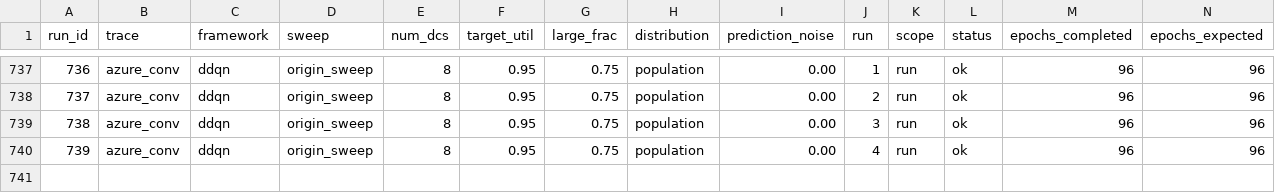
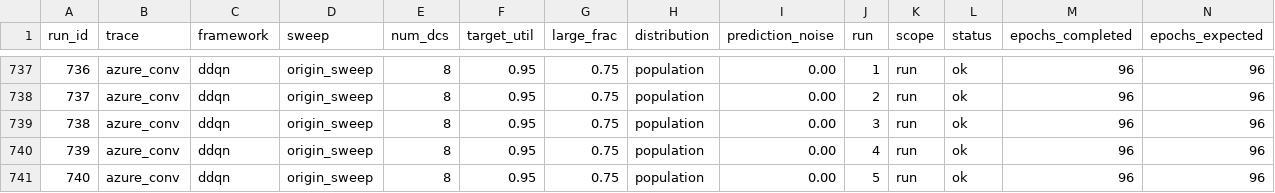
Before and after one commit to hmoore01/LLMScheduling, a CSV file: ipdps/experiment_results/LAHyper_Results_sirui-lab1.csv, drawn as a sheet; only a part is shown, gaps mark what is left out; rows hold the shown columns only; the diff names each change by its address in the sheet, - before the commit and + after, or states it on an @@ line.

Commit message:
results[sirui-lab1]: 2026-06-20 00:37:15

```diff
--- a/ipdps/experiment_results/LAHyper_Results_sirui-lab1.csv
+++ b/ipdps/experiment_results/LAHyper_Results_sirui-lab1.csv
+row 741: 740 | azure_conv | ddqn | origin_sweep | 8 | 0.95 | 0.75 | population | 0.00 | 5 | run | ok | 96 | 96
```
